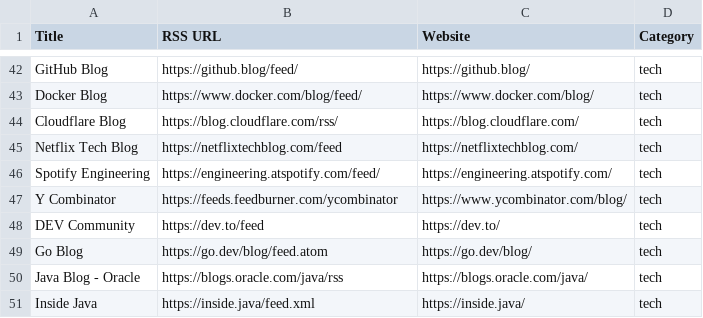
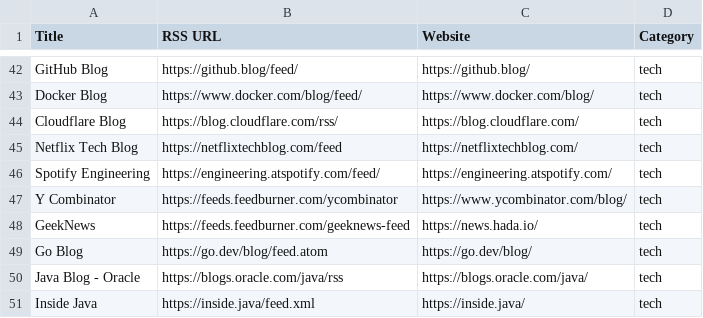
Before and after one commit to geeksbaek/daily-feed, a CSV file: feeds.csv, drawn as a sheet; only a part is shown, gaps mark what is left out.

```diff
--- a/feeds.csv
+++ b/feeds.csv
@@ -47,3 +47,3 @@ Spotify Engineering,https://engineering.atspotify.com/feed/,https://engineering.
 Y Combinator,https://feeds.feedburner.com/ycombinator,https://www.ycombinator.com/blog/,tech
-DEV Community,https://dev.to/feed,https://dev.to/,tech
+GeekNews,https://feeds.feedburner.com/geeknews-feed,https://news.hada.io/,tech
 Go Blog,https://go.dev/blog/feed.atom,https://go.dev/blog/,tech
```
